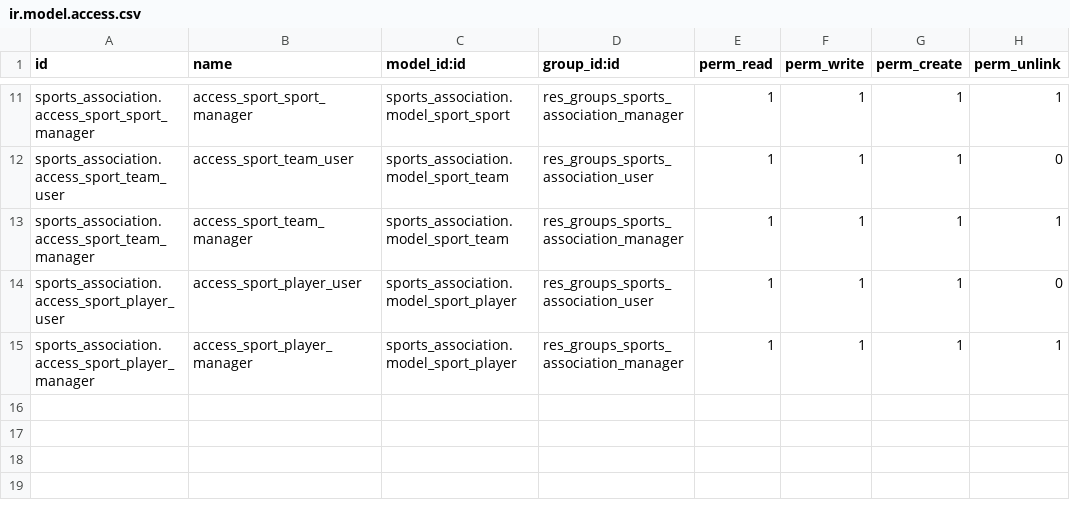
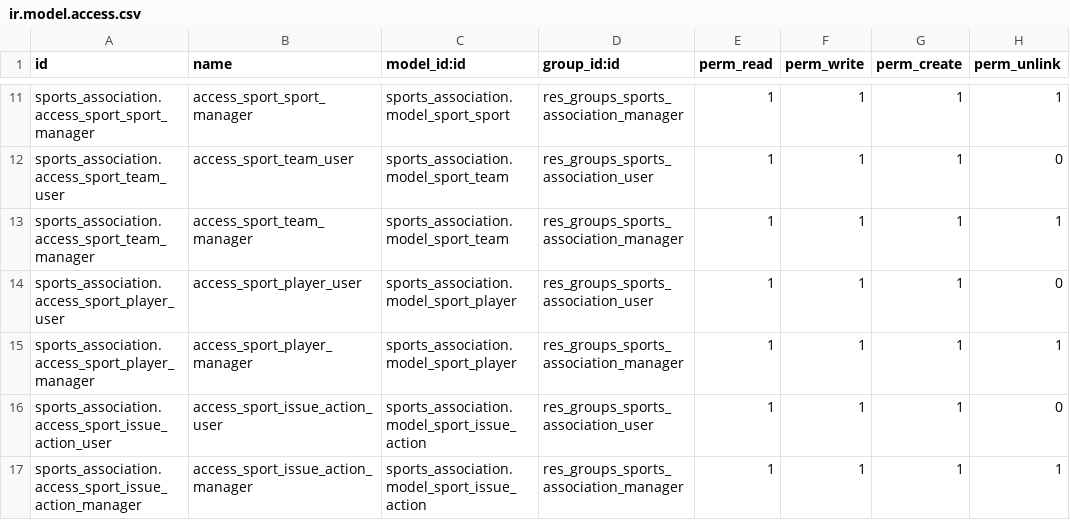
Before and after one commit to nachoserra-domatix/cursoaeodoo2024, a CSV file: sports_association/security/ir.model.access.csv, drawn as a sheet; only a part is shown, gaps mark what is left out.

```diff
--- a/sports_association/security/ir.model.access.csv
+++ b/sports_association/security/ir.model.access.csv
@@ -15 +15,3 @@ sports_association.access_sport_player_user,access_sport_player_user,sports_asso
 sports_association.access_sport_player_manager,access_sport_player_manager,sports_association.model_sport_player,res_groups_sports_association_manager,1,1,1,1
+sports_association.access_sport_issue_action_user,access_sport_issue_action_user,sports_association.model_sport_issue_action,res_groups_sports_association_user,1,1,1,0
+sports_association.access_sport_issue_action_manager,access_sport_issue_action_manager,sports_association.model_sport_issue_action,res_groups_sports_association_manager,1,1,1,1
```
Also changed, not shown: 6 other files.
